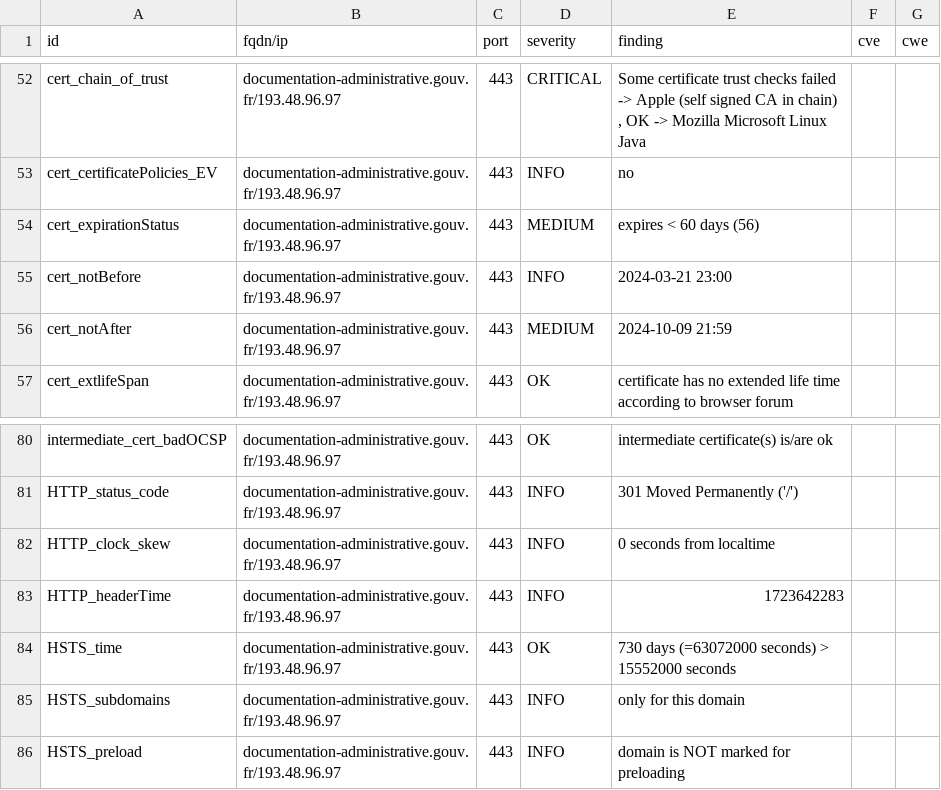
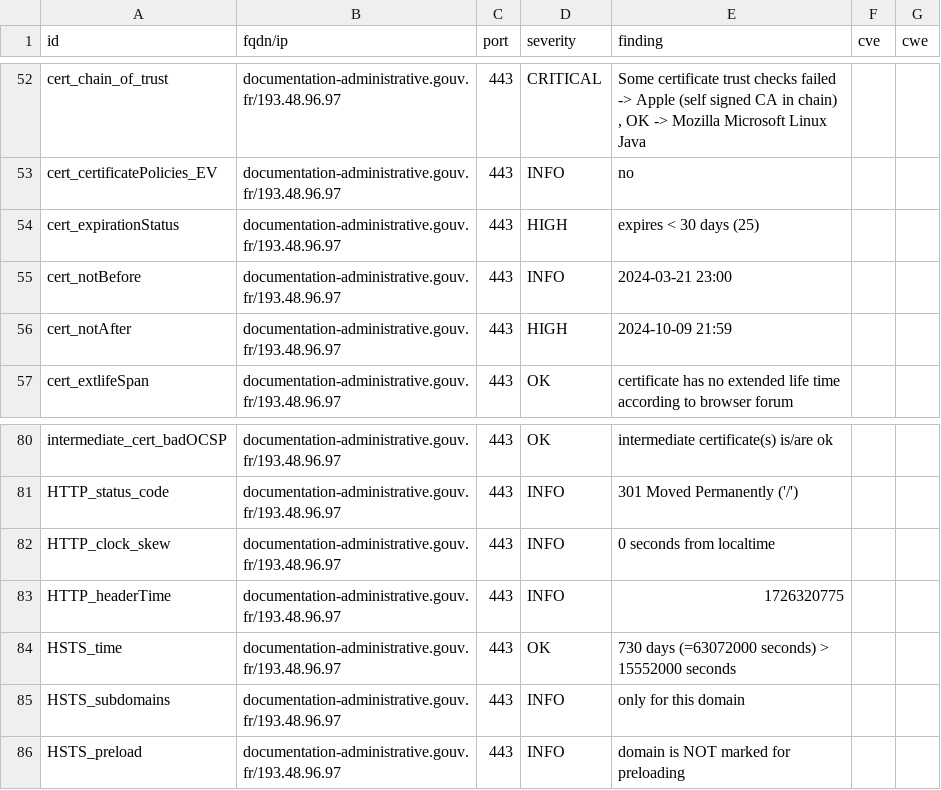
Before and after one commit to GKO-org/dashlordPrd3, a CSV file: results/aHR0cHM6Ly9kb2N1bWVudGF0aW9uLWFkbWluaXN0cmF0aXZlLmdvdXYuZnI=/testssl.csv, drawn as a sheet; only a part is shown, gaps mark what is left out.

```diff
--- a/results/aHR0cHM6Ly9kb2N1bWVudGF0aW9uLWFkbWluaXN0cmF0aXZlLmdvdXYuZnI=/testssl.csv
+++ b/results/aHR0cHM6Ly9kb2N1bWVudGF0aW9uLWFkbWluaXN0cmF0aXZlLmdvdXYuZnI=/testssl.csv
@@ -53,5 +53,5 @@
 "cert_certificatePolicies_EV","documentation-administrative.gouv.fr/193.48.96.97","443","INFO","no","",""
-"cert_expirationStatus","documentation-administrative.gouv.fr/193.48.96.97","443","MEDIUM","expires < 60 days (56)","",""
+"cert_expirationStatus","documentation-administrative.gouv.fr/193.48.96.97","443","HIGH","expires < 30 days (25)","",""
 "cert_notBefore","documentation-administrative.gouv.fr/193.48.96.97","443","INFO","2024-03-21 23:00","",""
-"cert_notAfter","documentation-administrative.gouv.fr/193.48.96.97","443","MEDIUM","2024-10-09 21:59","",""
+"cert_notAfter","documentation-administrative.gouv.fr/193.48.96.97","443","HIGH","2024-10-09 21:59","",""
 "cert_extlifeSpan","documentation-administrative.gouv.fr/193.48.96.97","443","OK","certificate has no extended life time according to browser forum","",""
@@ -82,3 +82,3 @@
 "HTTP_clock_skew","documentation-administrative.gouv.fr/193.48.96.97","443","INFO","0 seconds from localtime","",""
-"HTTP_headerTime","documentation-administrative.gouv.fr/193.48.96.97","443","INFO","1723642283","",""
+"HTTP_headerTime","documentation-administrative.gouv.fr/193.48.96.97","443","INFO","1726320775","",""
 "HSTS_time","documentation-administrative.gouv.fr/193.48.96.97","443","OK","730 days (=63072000 seconds) > 15552000 seconds","",""
```
Also changed, not shown: 9 other files.
